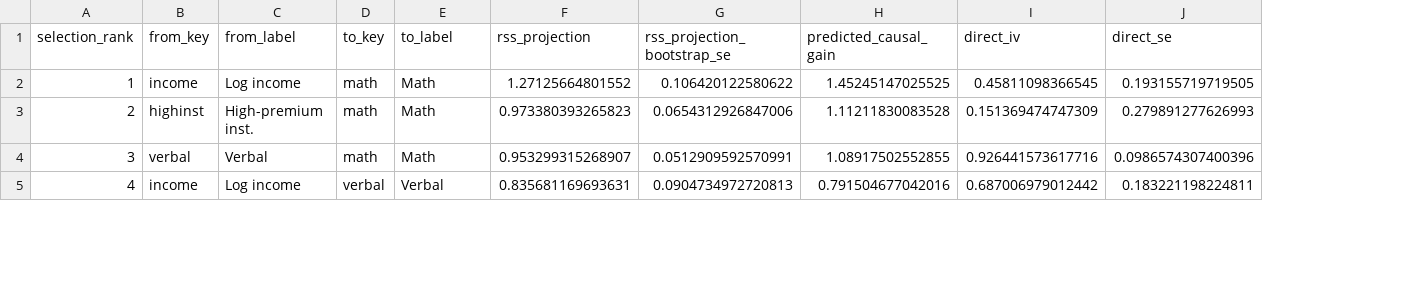
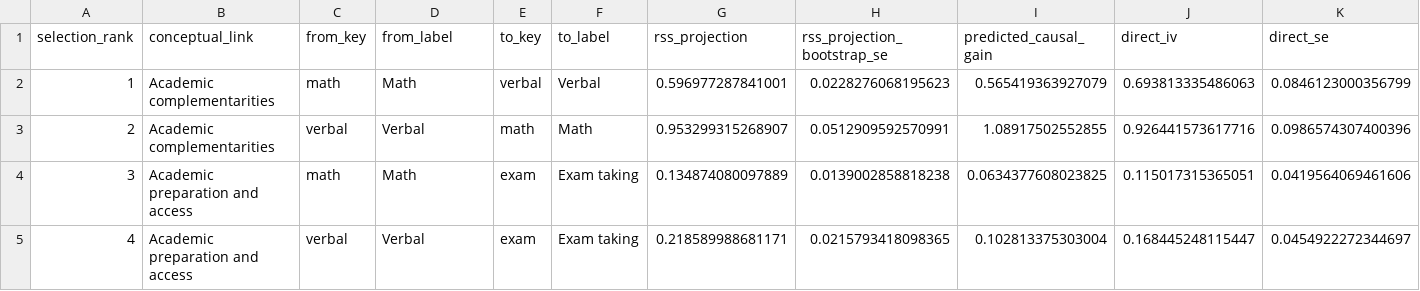
Before and after one commit to BrunoE23/causal_schools, a CSV file: output/tables/rss_debiased_varcov/unshrunk_cross_outcome_iv_rss_notable_pairs.csv, drawn as a sheet; only a part is shown; removed rows and columns are numbered as before the commit, all else as after; rows hold the shown columns only; the diff covers the shown part only; the diff names each change by its address in the sheet, - before the commit and + after, or states it on an @@ line.

Commit message:
Use conceptual pairs in RSS validation summary [codex]

```diff
--- a/output/tables/rss_debiased_varcov/unshrunk_cross_outcome_iv_rss_notable_pairs.csv
+++ b/output/tables/rss_debiased_varcov/unshrunk_cross_outcome_iv_rss_notable_pairs.csv
+column B (conceptual_link), rows 2-3: Academic complementarities | Academic complementarities; row 5: Academic preparation and access
-C2 (from_key): income
+C2 (from_key): math
-D2 (from_label): Log income
+D2 (from_label): Math
-E2 (to_key): math
+E2 (to_key): verbal
-F2 (to_label): Math
+F2 (to_label): Verbal
-G2 (rss_projection): 1.27125664801552
+G2 (rss_projection): 0.596977287841001
-H2 (rss_projection_bootstrap_se): 0.106420122580622
+H2 (rss_projection_bootstrap_se): 0.0228276068195623
-I2 (predicted_causal_gain): 1.45245147025525
+I2 (predicted_causal_gain): 0.565419363927079
-J2 (direct_iv): 0.45811098366545
+J2 (direct_iv): 0.693813335486063
-K2 (direct_se): 0.193155719719505
+K2 (direct_se): 0.0846123000356799
-row 3: 2 | highinst | High-premium inst. | math | Math | 0.973380393265823 | 0.0654312926847006 | 1.11211830083528 | 0.151369474747309 | 0.279891277626993
-A3 (selection_rank): 3
+A3 (selection_rank): 2
+row 4: 3 | Academic preparation and access | math | Math | exam | Exam taking | 0.134874080097889 | 0.0139002858818238 | 0.0634377608023825 | 0.115017315365051 | 0.0419564069461606
-C5 (from_key): income
+C5 (from_key): verbal
-D5 (from_label): Log income
+D5 (from_label): Verbal
-E5 (to_key): verbal
+E5 (to_key): exam
-F5 (to_label): Verbal
+F5 (to_label): Exam taking
-G5 (rss_projection): 0.835681169693631
+G5 (rss_projection): 0.218589988681171
-H5 (rss_projection_bootstrap_se): 0.0904734972720813
+H5 (rss_projection_bootstrap_se): 0.0215793418098365
-I5 (predicted_causal_gain): 0.791504677042016
+I5 (predicted_causal_gain): 0.102813375303004
-J5 (direct_iv): 0.687006979012442
+J5 (direct_iv): 0.168445248115447
-K5 (direct_se): 0.183221198224811
+K5 (direct_se): 0.0454922272344697
```
Also changed, not shown: 2 added rows, 2 removed rows and 44 edited cells elsewhere in this file, 6 other files.
